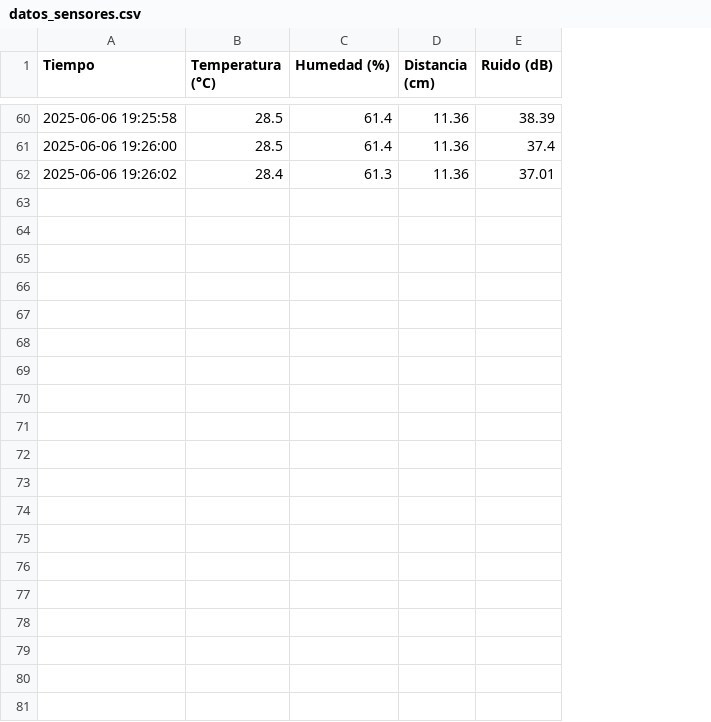
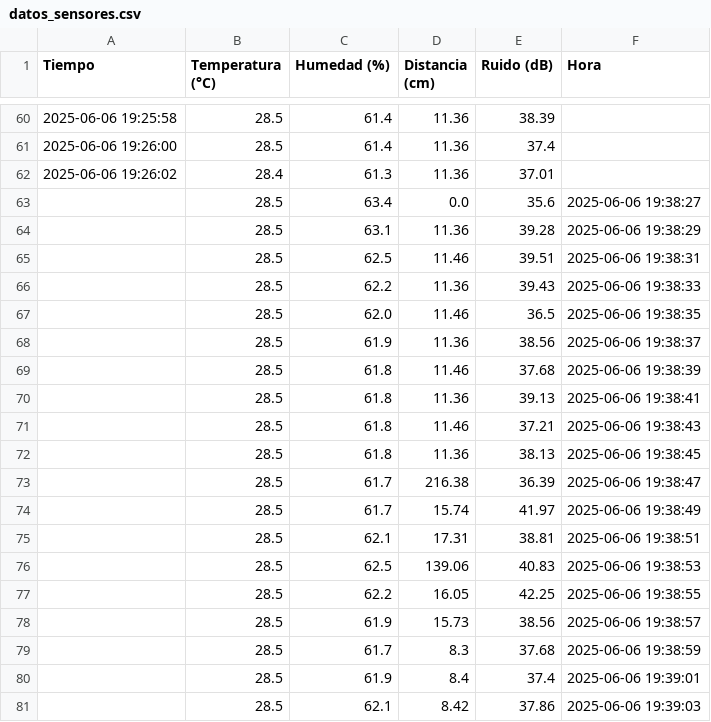
Before and after one commit to KVNSS002/DATOS-DE-4-SENSORES, a CSV file: datos_sensores.csv, drawn as a sheet; only a part is shown, gaps mark what is left out; the diff covers the shown part only; the diff names each change by its address in the sheet, - before the commit and + after, or states it on an @@ line.

Commit message:
Auto commit limpieza antes de pull - 2025-06-06 19:43:21

```diff
--- a/datos_sensores.csv
+++ b/datos_sensores.csv
+column F (Hora), empty
+row 63:  | 28.5 | 63.4 | 0.0 | 35.6 | 2025-06-06 19:38:27
+row 64:  | 28.5 | 63.1 | 11.36 | 39.28 | 2025-06-06 19:38:29
+row 65:  | 28.5 | 62.5 | 11.46 | 39.51 | 2025-06-06 19:38:31
+row 66:  | 28.5 | 62.2 | 11.36 | 39.43 | 2025-06-06 19:38:33
+row 67:  | 28.5 | 62.0 | 11.46 | 36.5 | 2025-06-06 19:38:35
+row 68:  | 28.5 | 61.9 | 11.36 | 38.56 | 2025-06-06 19:38:37
+row 69:  | 28.5 | 61.8 | 11.46 | 37.68 | 2025-06-06 19:38:39
+row 70:  | 28.5 | 61.8 | 11.36 | 39.13 | 2025-06-06 19:38:41
+row 71:  | 28.5 | 61.8 | 11.46 | 37.21 | 2025-06-06 19:38:43
+row 72:  | 28.5 | 61.8 | 11.36 | 38.13 | 2025-06-06 19:38:45
+row 73:  | 28.5 | 61.7 | 216.38 | 36.39 | 2025-06-06 19:38:47
+row 74:  | 28.5 | 61.7 | 15.74 | 41.97 | 2025-06-06 19:38:49
+row 75:  | 28.5 | 62.1 | 17.31 | 38.81 | 2025-06-06 19:38:51
+row 76:  | 28.5 | 62.5 | 139.06 | 40.83 | 2025-06-06 19:38:53
+row 77:  | 28.5 | 62.2 | 16.05 | 42.25 | 2025-06-06 19:38:55
+row 78:  | 28.5 | 61.9 | 15.73 | 38.56 | 2025-06-06 19:38:57
+row 79:  | 28.5 | 61.7 | 8.3 | 37.68 | 2025-06-06 19:38:59
+row 80:  | 28.5 | 61.9 | 8.4 | 37.4 | 2025-06-06 19:39:01
+row 81:  | 28.5 | 62.1 | 8.42 | 37.86 | 2025-06-06 19:39:03
```
Also changed, not shown: 20 added rows elsewhere in this file.
